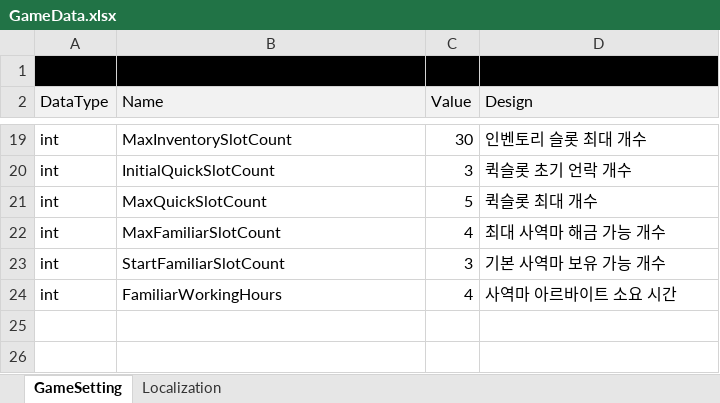
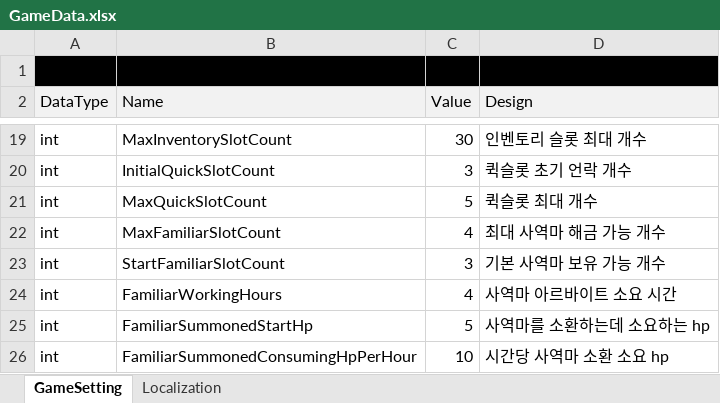
Before and after one commit to Lunaria-Project/lunaria-data, an Excel workbook: excel/GameData.xlsx, sheet GameSetting, drawn as a sheet; only a part is shown, gaps mark what is left out; values as stored, in another font and other column widths than the file's, no borders; the diff names each change by its address in the sheet, - before the commit and + after, or states it on an @@ line.

Commit message:
사역마 데이터 추가

```diff
--- a/excel/GameData.xlsx (sheet GameSetting)
+++ b/excel/GameData.xlsx (sheet GameSetting)
+row 25: int | FamiliarSummonedStartHp | 5 | 사역마를 소환하는데 소요하는 hp
+row 26: int | FamiliarSummonedConsumingHpPerHour | 10 | 시간당 사역마 소환 소요 hp
```
